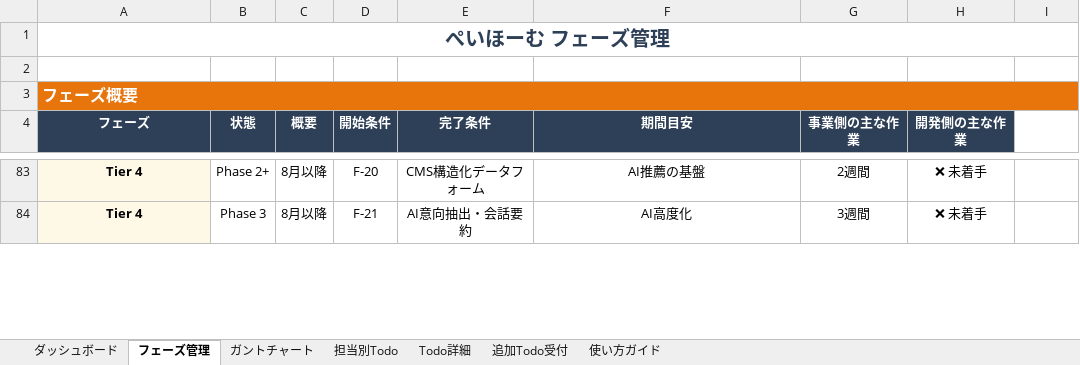
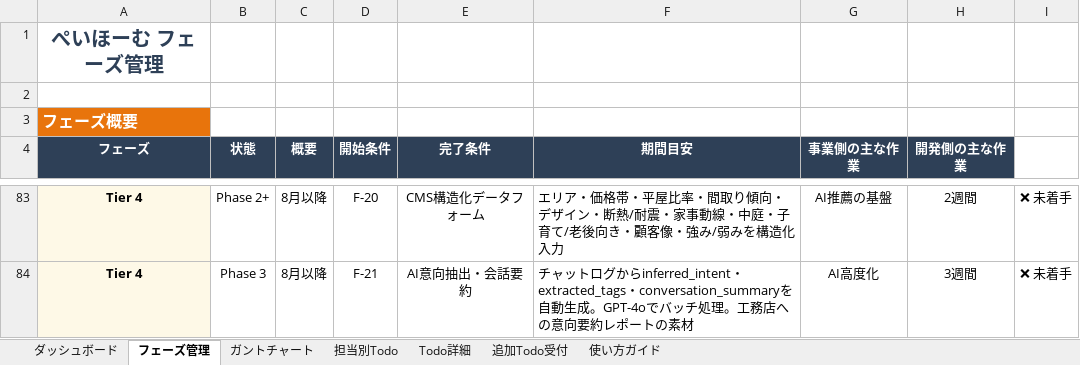
Before and after one commit to wazeka0412/payhome-next, an Excel workbook: docs/05_プロジェクト管理/PFプロジェクト管理表.xlsx, sheet フェーズ管理, drawn as a sheet; only a part is shown, gaps mark what is left out; values as stored, in another font and other column widths than the file's, no borders; the diff covers the shown part only; the diff names each change by its address in the sheet, - before the commit and + after, or states it on an @@ line.

```diff
--- a/docs/05_プロジェクト管理/PFプロジェクト管理表.xlsx (sheet フェーズ管理)
+++ b/docs/05_プロジェクト管理/PFプロジェクト管理表.xlsx (sheet フェーズ管理)
-A1:I1 merged
-A3:I3 merged
-F83:F84 alignment: center
+F83:F84 alignment: left
-F83 (期間目安): AI推薦の基盤
+F83 (期間目安): エリア・価格帯・平屋比率・間取り傾向・デザイン・断熱/耐震・家事動線・中庭・子育て/老後向き・顧客像・強み/弱みを構造化入力
-G83 (事業側の主な作業): 2週間
+G83 (事業側の主な作業): AI推薦の基盤
-H83 (開発側の主な作業): ❌ 未着手
+H83 (開発側の主な作業): 2週間
-I83:I84: (empty)
+I83:I84: ❌ 未着手
-F84 (期間目安): AI高度化
+F84 (期間目安): チャットログからinferred_intent・extracted_tags・conversation_summaryを自動生成。GPT-4oでバッチ処理。工務店への意向要約レポートの素材
-G84 (事業側の主な作業): 3週間
+G84 (事業側の主な作業): AI高度化
-H84 (開発側の主な作業): ❌ 未着手
+H84 (開発側の主な作業): 3週間
```
Also changed, not shown: 94 edited cells, cell formats and merged cells elsewhere in this sheet.
